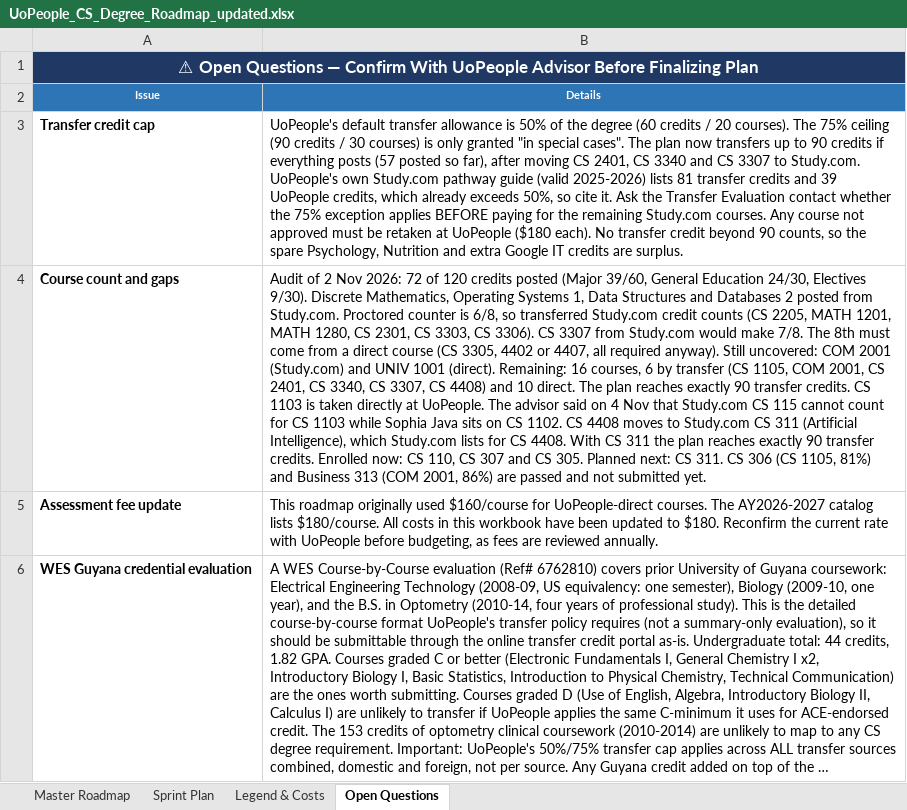
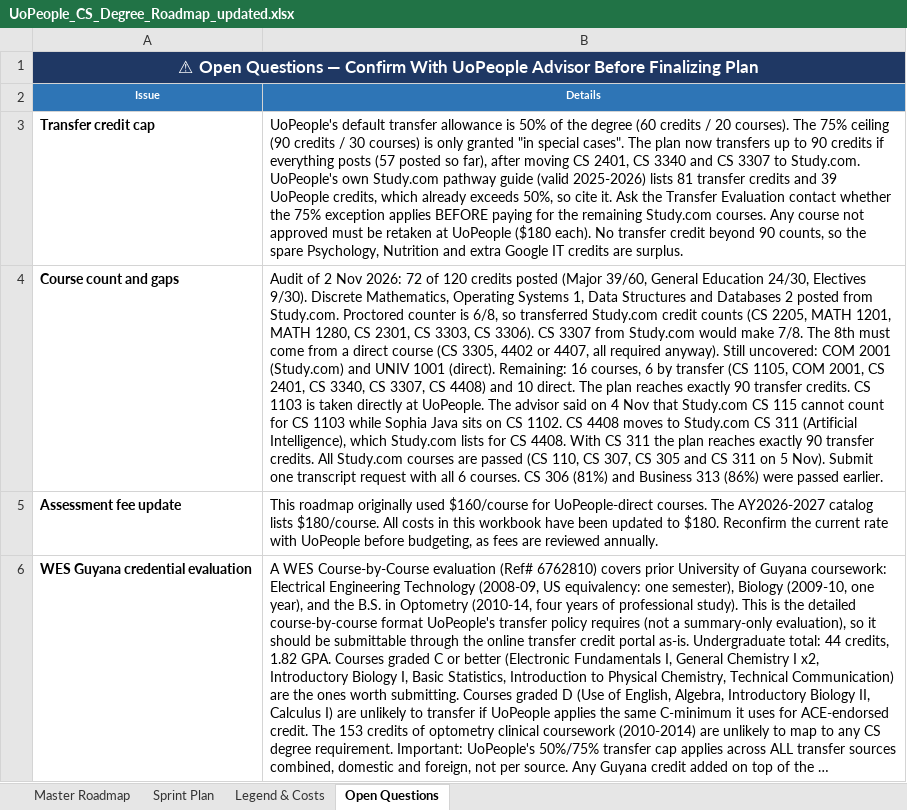
Before and after one commit to adidaz247/UoP, an Excel workbook: UoPeople_CS_Degree_Roadmap_updated.xlsx, sheet Open Questions, drawn as a sheet; long unchanged cells end in …; values as stored, in another font and other column widths than the file's, no borders; the diff names each change by its address in the sheet, - before the commit and + after, or states it on an @@ line.

```diff
--- a/UoPeople_CS_Degree_Roadmap_updated.xlsx (sheet Open Questions)
+++ b/UoPeople_CS_Degree_Roadmap_updated.xlsx (sheet Open Questions)
-B4 (Details): …transfer credits. Enrolled now: CS 110, CS 307 and CS 305. Planned next: CS 311. CS 306 (CS 1105, 81%) and Business 313 (COM 2001, 86%) are passed and not submitted yet.
+B4 (Details): …transfer credits. All Study.com courses are passed (CS 110, CS 307, CS 305 and CS 311 on 5 Nov). Submit one transcript request with all 6 courses. CS 306 (81%) and Business 313 (86%) were passed earlier.
```
Also changed, not shown: sheet Master Roadmap, 2 other files.
